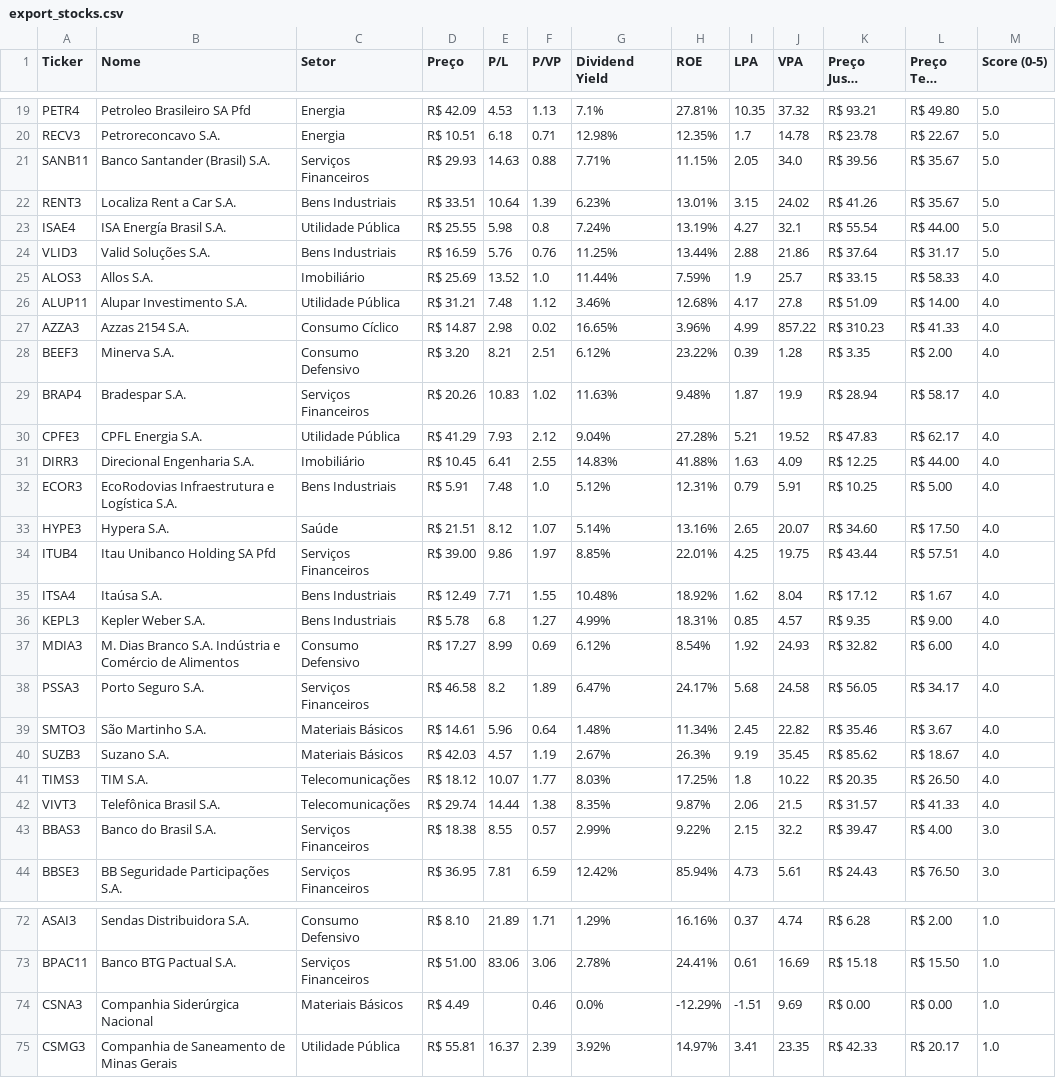
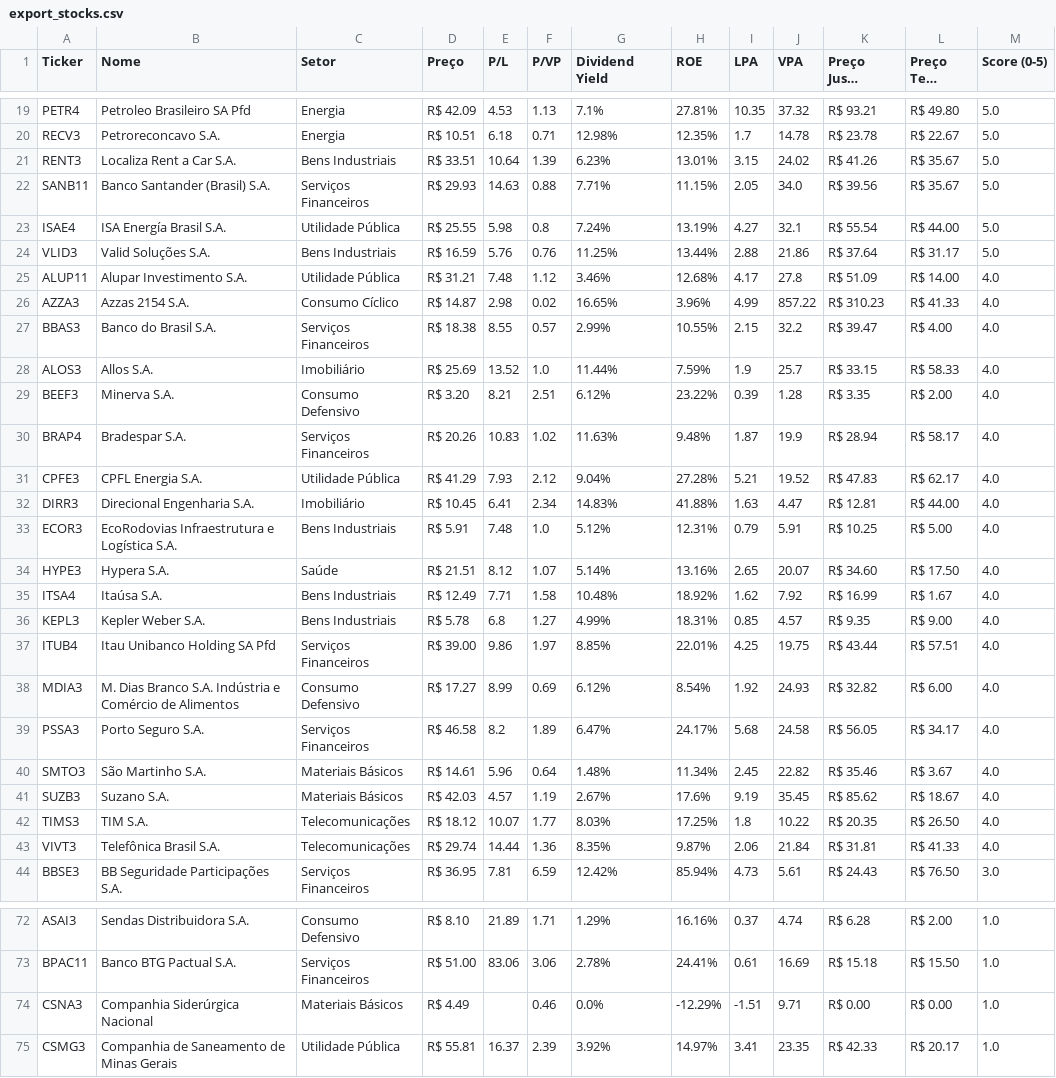
Before and after one commit to jucelinoss/radar_fundamentalista_b3, a CSV file: dev/export_stocks.csv, drawn as a sheet; only a part is shown, gaps mark what is left out; long unchanged cells end in …; the diff covers the shown part only.

```diff
--- a/dev/export_stocks.csv
+++ b/dev/export_stocks.csv
@@ -20,9 +20,10 @@ PETR4,Petroleo Brasileiro SA Pfd,Energia,R$ 42.09,4.53,1.13,7.1%,27.81%,10.35,37
 RECV3,Petroreconcavo S.A.,Energia,R$ 10.51,6.18,0.71,12.98%,12.35%,1.7,14.78,R$ 23.78,R$ 22.67,5.0
+RENT3,Localiza Rent a Car S.A.,Bens Industriais,R$ 33.51,10.64,1.39,6.23%,13.01%,3.15,24.02,R$ 41.26,R$ 35.67,5.0
 SANB11,Banco Santander (Brasil) S.A.,Serviços Financeiros,R$ 29.93,14.63,0.88,7.71%,11.15%,2.05,34.0,R$ 39.56,R$ 35.67,5.0
-RENT3,Localiza Rent a Car S.A.,Bens Industriais,R$ 33.51,10.64,1.39,6.23%,13.01%,3.15,24.02,R$ 41.26,R$ 35.67,5.0
 ISAE4,ISA Energía Brasil S.A.,Utilidade Pública,R$ 25.55,5.98,0.8,7.24%,13.19%,4.27,32.1,R$ 55.54,R$ 44.00,5.0
 VLID3,Valid Soluções S.A.,Bens Industriais,R$ 16.59,5.76,0.76,11.25%,13.44%,2.88,21.86,R$ 37.64,R$ 31.17,5.0
-ALOS3,Allos S.A.,Imobiliário,R$ 25.69,13.52,1.0,11.44%,7.59%,1.9,25.7,R$ 33.15,R$ 58.33,4.0
 ALUP11,Alupar Investimento S.A.,Utilidade Pública,R$ 31.21,7.48,1.12,3.46%,12.68%,4.17,27.8,R$ 51.09,R$ 14.00,4.0
 AZZA3,Azzas 2154 S.A.,Consumo Cíclico,R$ 14.87,2.98,0.02,16.65%,3.96%,4.99,857.22,R$ 310.23,R$ 41.33,4.0
+BBAS3,Banco do Brasil S.A.,Serviços Financeiros,R$ 18.38,8.55,0.57,2.99%,10.55%,2.15,32.2,R$ 39.47,R$ 4.00,4.0
+ALOS3,Allos S.A.,Imobiliário,R$ 25.69,13.52,1.0,11.44%,7.59%,1.9,25.7,R$ 33.15,R$ 58.33,4.0
 BEEF3,Minerva S.A.,Consumo Defensivo,R$ 3.20,8.21,2.51,6.12%,23.22%,0.39,1.28,R$ 3.35,R$ 2.00,4.0
@@ -30,8 +31,8 @@ BRAP4,Bradespar S.A.,Serviços Financeiros,R$ 20.26,10.83,1.02,11.63%,9.48%,1.87
 CPFE3,CPFL Energia S.A.,Utilidade Pública,R$ 41.29,7.93,2.12,9.04%,27.28%,5.21,19.52,R$ 47.83,R$ 62.17,4.0
-DIRR3,Direcional Engenharia S.A.,Imobiliário,R$ 10.45,6.41,2.55,14.83%,41.88%,1.63,4.09,R$ 12.25,R$ 44.00,4.0
+DIRR3,Direcional Engenharia S.A.,Imobiliário,R$ 10.45,6.41,2.34,14.83%,41.88%,1.63,4.47,R$ 12.81,R$ 44.00,4.0
 ECOR3,EcoRodovias Infraestrutura e Logística S.A.,Bens Industriais,R$ 5.91,7.48,1.0,5.12%,12.31%,0.79,5.91,R$ 10.25,R$ 5.00,4.0
 HYPE3,Hypera S.A.,Saúde,R$ 21.51,8.12,1.07,5.14%,13.16%,2.65,20.07,R$ 34.60,R$ 17.50,4.0
+ITSA4,Itaúsa S.A.,Bens Industriais,R$ 12.49,7.71,1.58,10.48%,18.92%,1.62,7.92,R$ 16.99,R$ 1.67,4.0
+KEPL3,Kepler Weber S.A.,Bens Industriais,R$ 5.78,6.8,1.27,4.99%,18.31%,0.85,4.57,R$ 9.35,R$ 9.00,4.0
 ITUB4,Itau Unibanco Holding SA Pfd,Serviços Financeiros,R$ 39.00,9.86,1.97,8.85%,22.01%,4.25,19.75,R$ 43.44,R$ 57.51,4.0
-ITSA4,Itaúsa S.A.,Bens Industriais,R$ 12.49,7.71,1.55,10.48%,18.92%,1.62,8.04,R$ 17.12,R$ 1.67,4.0
-KEPL3,Kepler Weber S.A.,Bens Industriais,R$ 5.78,6.8,1.27,4.99%,18.31%,0.85,4.57,R$ 9.35,R$ 9.00,4.0
 MDIA3,M. Dias Branco S.A. Indústria e Comércio de Alimentos,Consumo Defensivo,R$ 17.27,8.99,0.69,6.12%,8.54%,1.92,24.93,R$ 32.82,R$ 6.00,4.0
@@ -39,6 +40,5 @@ PSSA3,Porto Seguro S.A.,Serviços Financeiros,R$ 46.58,8.2,1.89,6.47%,24.17%,5.6
 SMTO3,São Martinho S.A.,Materiais Básicos,R$ 14.61,5.96,0.64,1.48%,11.34%,2.45,22.82,R$ 35.46,R$ 3.67,4.0
-SUZB3,Suzano S.A.,Materiais Básicos,R$ 42.03,4.57,1.19,2.67%,26.3%,9.19,35.45,R$ 85.62,R$ 18.67,4.0
+SUZB3,Suzano S.A.,Materiais Básicos,R$ 42.03,4.57,1.19,2.67%,17.6%,9.19,35.45,R$ 85.62,R$ 18.67,4.0
 TIMS3,TIM S.A.,Telecomunicações,R$ 18.12,10.07,1.77,8.03%,17.25%,1.8,10.22,R$ 20.35,R$ 26.50,4.0
-VIVT3,Telefônica Brasil S.A.,Telecomunicações,R$ 29.74,14.44,1.38,8.35%,9.87%,2.06,21.5,R$ 31.57,R$ 41.33,4.0
-BBAS3,Banco do Brasil S.A.,Serviços Financeiros,R$ 18.38,8.55,0.57,2.99%,9.22%,2.15,32.2,R$ 39.47,R$ 4.00,3.0
+VIVT3,Telefônica Brasil S.A.,Telecomunicações,R$ 29.74,14.44,1.36,8.35%,9.87%,2.06,21.84,R$ 31.81,R$ 41.33,4.0
 BBSE3,BB Seguridade Participações S.A.,Serviços Financeiros,R$ 36.95,7.81,6.59,12.42%,85.94%,4.73,5.61,R$ 24.43,R$ 76.50,3.0
@@ -73,3 +73,3 @@ ASAI3,Sendas Distribuidora S.A.,Consumo Defensivo,R$ 8.10,21.89,1.71,1.29%,16.16
 BPAC11,Banco BTG Pactual S.A.,Serviços Financeiros,R$ 51.00,83.06,3.06,2.78%,24.41%,0.61,16.69,R$ 15.18,R$ 15.50,1.0
-CSNA3,Companhia Siderúrgica Nacional,Materiais Básicos,R$ 4.49,,0.46,0.0%,-12.29%,-1.51,9.69,R$ 0.00,R$ 0.00,1.0
+CSNA3,Companhia Siderúrgica Nacional,Materiais Básicos,R$ 4.49,,0.46,0.0%,-12.29%,-1.51,9.71,R$ 0.00,R$ 0.00,1.0
 CSMG3,Companhia de Saneamento de Minas Gerais,Utilidade Pública,R$ 55.81,16.37,2.39,3.92%,14.97%,3.41,23.35,R$ 42.33,R$ 20.17,1.0
```
Also changed, not shown: 2 added rows, 2 removed rows, 7 moved rows and 7 edited cells elsewhere in this file, dev/export_fiagros.csv, dev/export_fiis.csv, 6 other files.
